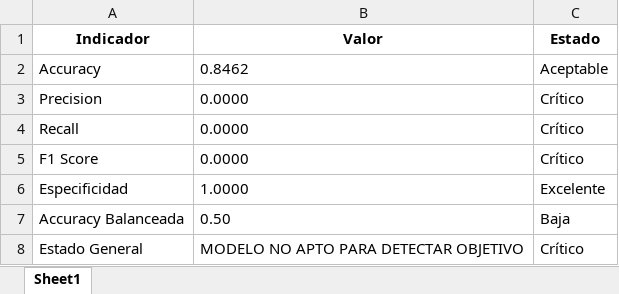
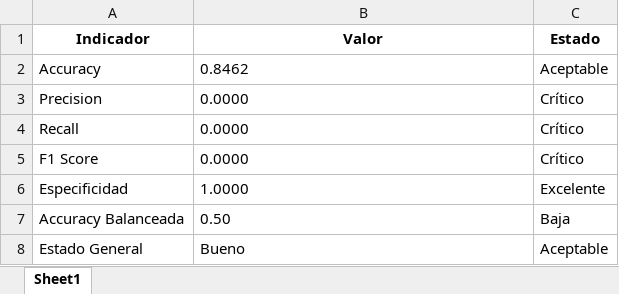
Before and after one commit to josedanielbg/FRAMEWORK_V7, an Excel workbook: DATA/MODELADO/Diagnosticos/Exp01/diagnostico_modelo_Exp01.xlsx, sheet Sheet1, drawn as a sheet; values as stored, in another font and other column widths than the file's, no borders; the diff names each change by its address in the sheet, - before the commit and + after, or states it on an @@ line.

```diff
--- a/DATA/MODELADO/Diagnosticos/Exp01/diagnostico_modelo_Exp01.xlsx (sheet Sheet1)
+++ b/DATA/MODELADO/Diagnosticos/Exp01/diagnostico_modelo_Exp01.xlsx (sheet Sheet1)
-B8 (Valor): MODELO NO APTO PARA DETECTAR OBJETIVO
+B8 (Valor): Bueno
-C8 (Estado): Crítico
+C8 (Estado): Aceptable
```
Also changed, not shown: DATA/MODELADO/Diagnosticos/Exp01/recomendaciones_Exp01.xlsx, 2 other files.
